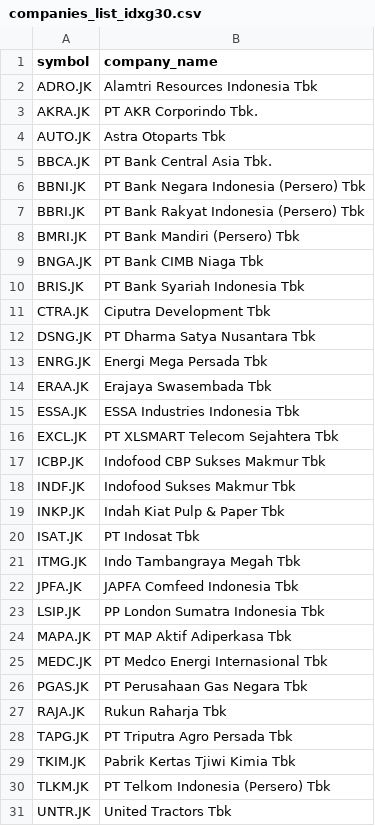
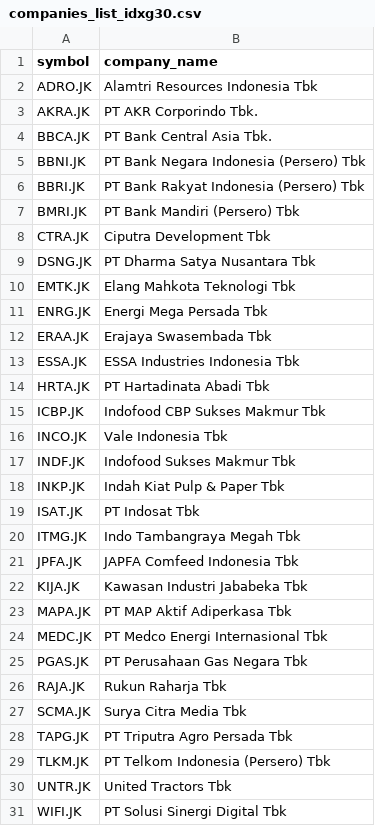
Before and after one commit to supertypeai/sectors_indices_company_list, a CSV file: company_list/companies_list_idxg30.csv, drawn as a sheet.

```diff
--- a/company_list/companies_list_idxg30.csv
+++ b/company_list/companies_list_idxg30.csv
@@ -3,3 +3,2 @@ ADRO.JK,Alamtri Resources Indonesia Tbk
 AKRA.JK,PT AKR Corporindo Tbk.
-AUTO.JK,Astra Otoparts Tbk
 BBCA.JK,PT Bank Central Asia Tbk.
@@ -8,6 +7,5 @@ BBRI.JK,PT Bank Rakyat Indonesia (Persero) Tbk
 BMRI.JK,PT Bank Mandiri (Persero) Tbk
-BNGA.JK,PT Bank CIMB Niaga Tbk
-BRIS.JK,PT Bank Syariah Indonesia Tbk
 CTRA.JK,Ciputra Development Tbk
 DSNG.JK,PT Dharma Satya Nusantara Tbk
+EMTK.JK,Elang Mahkota Teknologi Tbk
 ENRG.JK,Energi Mega Persada Tbk
@@ -15,4 +13,5 @@ ERAA.JK,Erajaya Swasembada Tbk
 ESSA.JK,ESSA Industries Indonesia Tbk
-EXCL.JK,PT XLSMART Telecom Sejahtera Tbk
+HRTA.JK,PT Hartadinata Abadi Tbk
 ICBP.JK,Indofood CBP Sukses Makmur Tbk
+INCO.JK,Vale Indonesia Tbk
 INDF.JK,Indofood Sukses Makmur Tbk
@@ -22,3 +21,3 @@ ITMG.JK,Indo Tambangraya Megah Tbk
 JPFA.JK,JAPFA Comfeed Indonesia Tbk
-LSIP.JK,PP London Sumatra Indonesia Tbk
+KIJA.JK,Kawasan Industri Jababeka Tbk
 MAPA.JK,PT MAP Aktif Adiperkasa Tbk
@@ -27,5 +26,6 @@ PGAS.JK,PT Perusahaan Gas Negara Tbk
 RAJA.JK,Rukun Raharja Tbk
+SCMA.JK,Surya Citra Media Tbk
 TAPG.JK,PT Triputra Agro Persada Tbk
-TKIM.JK,Pabrik Kertas Tjiwi Kimia Tbk
 TLKM.JK,PT Telkom Indonesia (Persero) Tbk
 UNTR.JK,United Tractors Tbk
+WIFI.JK,PT Solusi Sinergi Digital Tbk
```
Also changed, not shown: company_list/companies_list_idxbumn20.csv, company_list/companies_list_idxhidiv20.csv, 2 other files.
